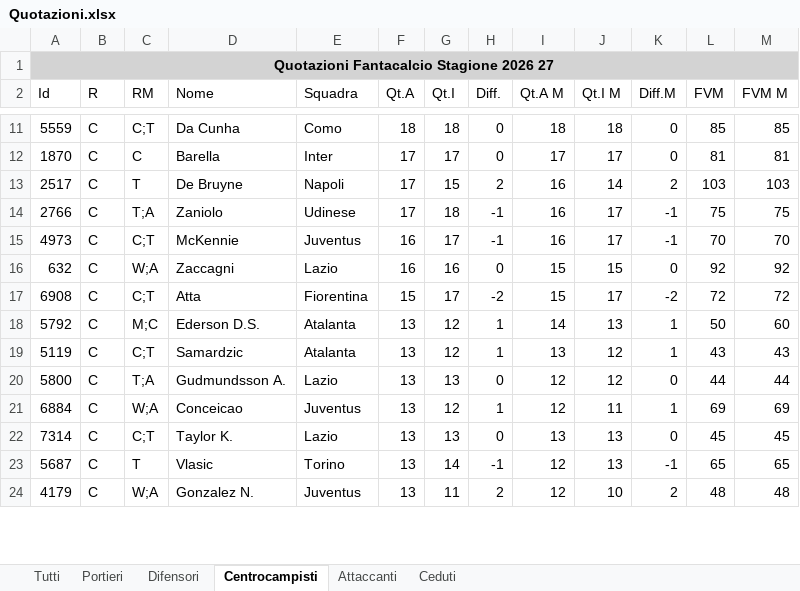
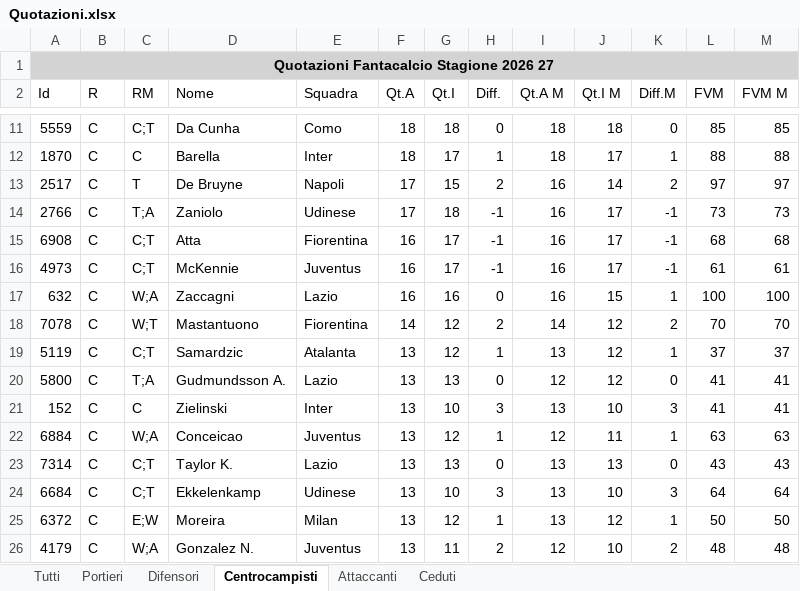
Before and after one commit to AntoScianca-Dev/borgo-cup, an Excel workbook: scripts/Quotazioni.xlsx, sheet Centrocampisti, drawn as a sheet; only a part is shown, gaps mark what is left out; values as stored, in another font and other column widths than the file's, no borders; removed rows and columns are numbered as before the commit, all else as after; the diff covers the shown part only; the diff names each change by its address in the sheet, - before the commit and + after, or states it on an @@ line.

```diff
--- a/scripts/Quotazioni.xlsx (sheet Centrocampisti)
+++ b/scripts/Quotazioni.xlsx (sheet Centrocampisti)
-F12 (Qt.A): 17
+F12 (Qt.A): 18
-H12 (Diff.): 0
+H12 (Diff.): 1
-I12 (Qt.A M): 17
+I12 (Qt.A M): 18
-K12 (Diff.M): 0
+K12 (Diff.M): 1
-L12 (FVM): 81
+L12 (FVM): 88
-M12 (FVM M): 81
+M12 (FVM M): 88
-L13 (FVM): 103
+L13 (FVM): 97
-M13 (FVM M): 103
+M13 (FVM M): 97
-L14 (FVM): 75
+L14 (FVM): 73
-M14 (FVM M): 75
+M14 (FVM M): 73
+row 15: 6908 | C | C;T | Atta | Fiorentina | 16 | 17 | -1 | 16 | 17 | -1 | 68 | 68
-L16 (FVM): 70
+L16 (FVM): 61
-M16 (FVM M): 70
+M16 (FVM M): 61
-I17 (Qt.A M): 15
+I17 (Qt.A M): 16
-K17 (Diff.M): 0
+K17 (Diff.M): 1
-L17 (FVM): 92
+L17 (FVM): 100
-M17 (FVM M): 92
+M17 (FVM M): 100
-row 17: 6908 | C | C;T | Atta | Fiorentina | 15 | 17 | -2 | 15 | 17 | -2 | 72 | 72
-row 18: 5792 | C | M;C | Ederson D.S. | Atalanta | 13 | 12 | 1 | 14 | 13 | 1 | 50 | 60
+row 18: 7078 | C | W;T | Mastantuono | Fiorentina | 14 | 12 | 2 | 14 | 12 | 2 | 70 | 70
-L19 (FVM): 43
+L19 (FVM): 37
-M19 (FVM M): 43
+M19 (FVM M): 37
-L20 (FVM): 44
+L20 (FVM): 41
-M20 (FVM M): 44
+M20 (FVM M): 41
+row 21: 152 | C | C | Zielinski | Inter | 13 | 10 | 3 | 13 | 10 | 3 | 41 | 41
-L22 (FVM): 69
+L22 (FVM): 63
-M22 (FVM M): 69
+M22 (FVM M): 63
-L23 (FVM): 45
+L23 (FVM): 43
-M23 (FVM M): 45
+M23 (FVM M): 43
-row 23: 5687 | C | T | Vlasic | Torino | 13 | 14 | -1 | 12 | 13 | -1 | 65 | 65
+row 24: 6684 | C | C;T | Ekkelenkamp | Udinese | 13 | 10 | 3 | 13 | 10 | 3 | 64 | 64
+row 25: 6372 | C | E;W | Moreira | Milan | 13 | 12 | 1 | 13 | 12 | 1 | 50 | 50
```
Also changed, not shown: 50 added rows, 51 removed rows and 150 edited cells elsewhere in this sheet, sheet Tutti, sheet Difensori, sheet Attaccanti, sheet Portieri, 1 other file.
